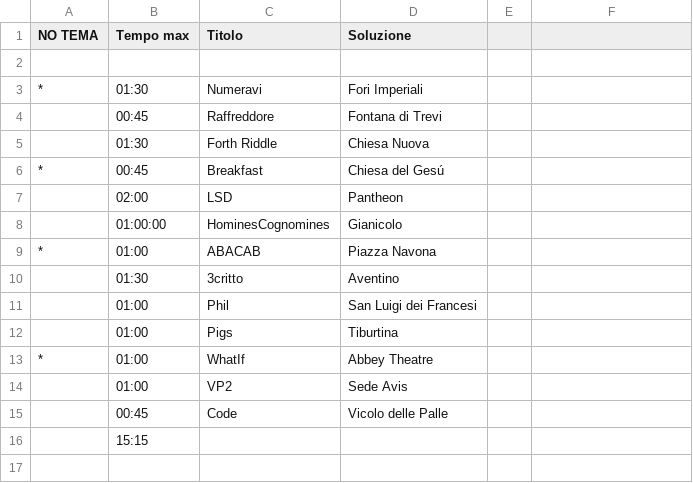
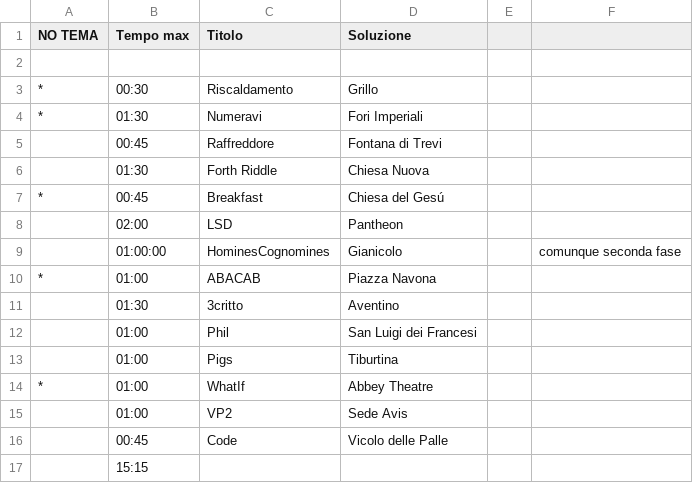
Before and after one commit to raeubaen/moby-dick, a CSV file: places.csv, drawn as a sheet; addresses are those after the commit; the diff names each change by its address in the sheet, - before the commit and + after, or states it on an @@ line.

```diff
--- a/places.csv
+++ b/places.csv
+row 3: * | 00:30 | Riscaldamento | Grillo
-F9: (empty)
+F9: comunque seconda fase
```
Also changed, not shown: 22 other files.
